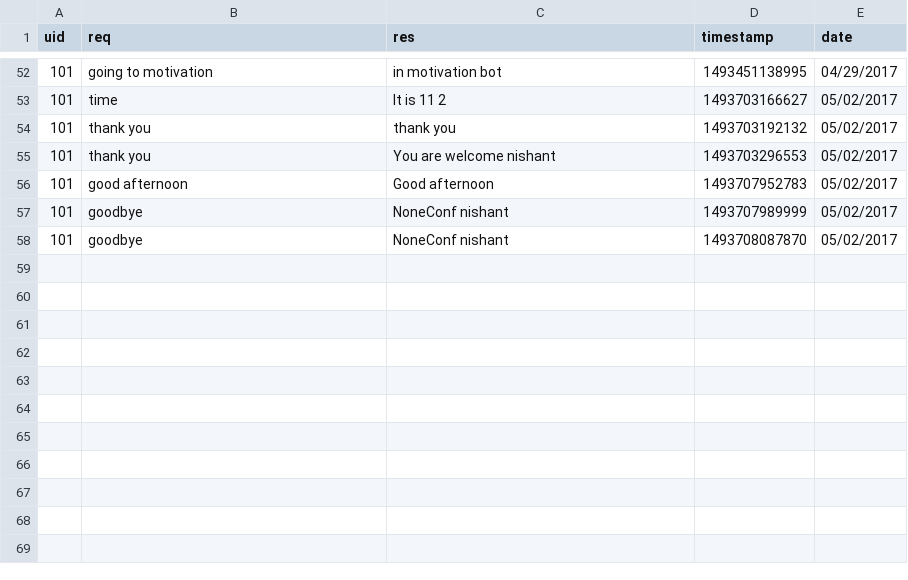
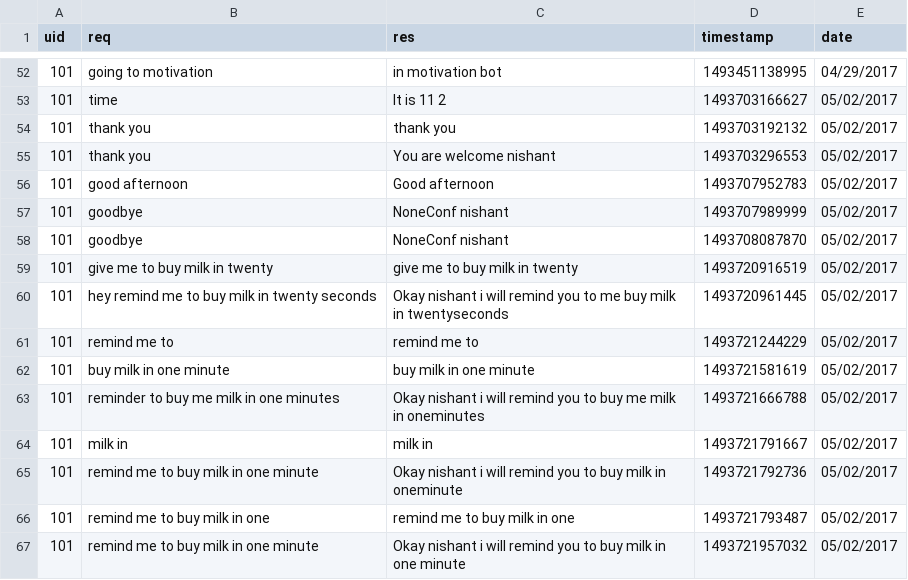
Before and after one commit to ruchir594/NatOS, a CSV file: logs/logs.csv, drawn as a sheet; only a part is shown, gaps mark what is left out.

Commit message:
reminder glitches + smoothness

```diff
--- a/logs/logs.csv
+++ b/logs/logs.csv
@@ -58 +58,10 @@ uid,req,res,timestamp,date
 101,goodbye, NoneConf nishant,1493708087870,05/02/2017
+101,give me to buy milk in twenty,give me to buy milk in twenty,1493720916519,05/02/2017
+101,hey remind me to buy milk in twenty seconds,Okay nishant i will remind you to me buy milk in twentyseconds,1493720961445,05/02/2017
+101,remind me to,remind me to,1493721244229,05/02/2017
+101,buy milk in one minute,buy milk in one minute,1493721581619,05/02/2017
+101,reminder to buy me milk in one minutes,Okay nishant i will remind you to buy me milk in oneminutes,1493721666788,05/02/2017
+101,milk in,milk in,1493721791667,05/02/2017
+101,remind me to buy milk in one minute,Okay nishant i will remind you to buy milk in oneminute,1493721792736,05/02/2017
+101,remind me to buy milk in one,remind me to buy milk in one,1493721793487,05/02/2017
+101,remind me to buy milk in one minute,Okay nishant i will remind you to buy milk in one minute,1493721957032,05/02/2017
```
Also changed, not shown: 4 other files.
